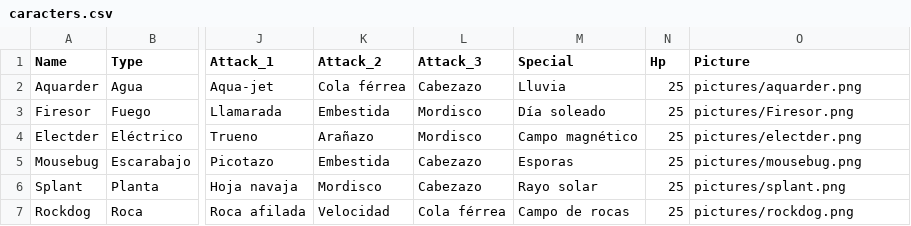
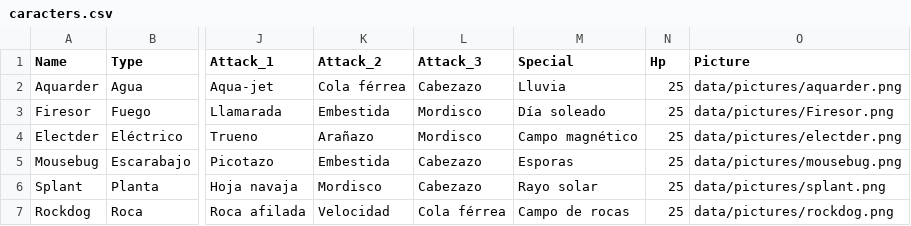
Before and after one commit to Stmark1/Battlemon, a CSV file: data/caracters.csv, drawn as a sheet; only a part is shown, gaps mark what is left out; the diff names each change by its address in the sheet, - before the commit and + after, or states it on an @@ line.

```diff
--- a/data/caracters.csv
+++ b/data/caracters.csv
-O2 (Picture): pictures/aquarder.png
+O2 (Picture): data/pictures/aquarder.png
-O3 (Picture): pictures/Firesor.png
+O3 (Picture): data/pictures/Firesor.png
-O4 (Picture): pictures/electder.png
+O4 (Picture): data/pictures/electder.png
-O5 (Picture): pictures/mousebug.png
+O5 (Picture): data/pictures/mousebug.png
-O6 (Picture): pictures/splant.png
+O6 (Picture): data/pictures/splant.png
-O7 (Picture): pictures/rockdog.png
+O7 (Picture): data/pictures/rockdog.png
```
Also changed, not shown: 3 other files.
